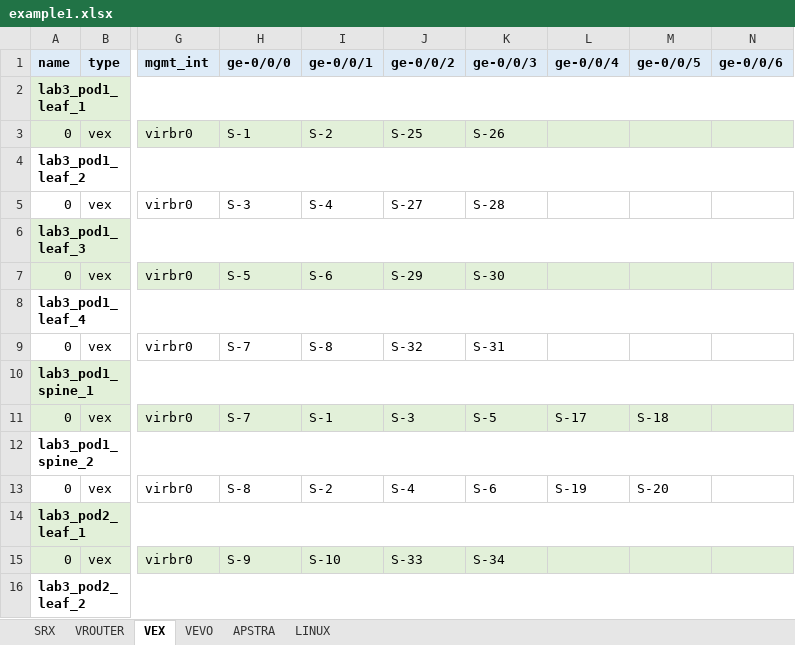
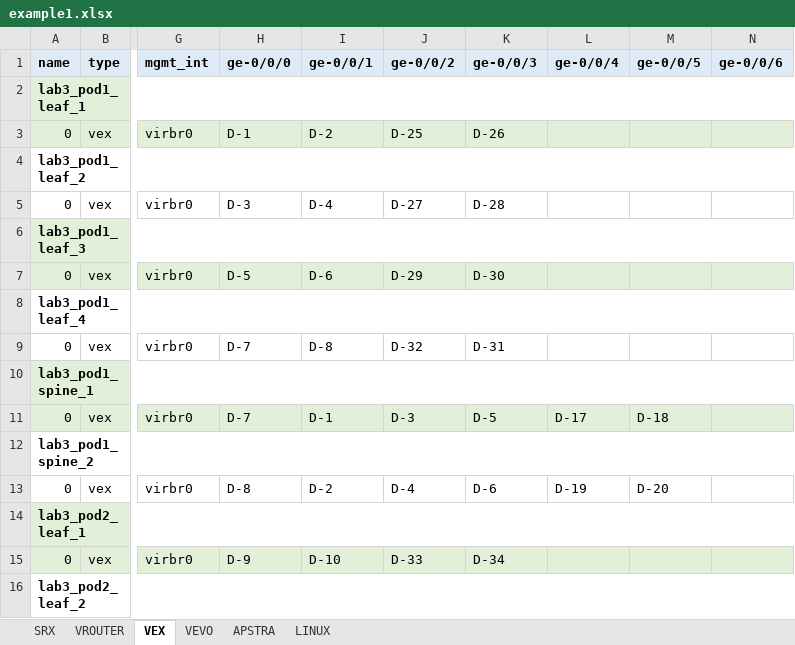
Before and after one commit to gilbertorgit/vjunos_kvm, an Excel workbook: lab1_byot/examples/example1.xlsx, sheet VEX, drawn as a sheet; only a part is shown, gaps mark what is left out; values as stored, in another font and other column widths than the file's, no borders; the diff covers the shown part only; the diff names each change by its address in the sheet, - before the commit and + after, or states it on an @@ line.

```diff
--- a/lab1_byot/examples/example1.xlsx (sheet VEX)
+++ b/lab1_byot/examples/example1.xlsx (sheet VEX)
-H3 (ge-0/0/0): S-1
+H3 (ge-0/0/0): D-1
-I3 (ge-0/0/1): S-2
+I3 (ge-0/0/1): D-2
-J3 (ge-0/0/2): S-25
+J3 (ge-0/0/2): D-25
-K3 (ge-0/0/3): S-26
+K3 (ge-0/0/3): D-26
-H5 (ge-0/0/0): S-3
+H5 (ge-0/0/0): D-3
-I5 (ge-0/0/1): S-4
+I5 (ge-0/0/1): D-4
-J5 (ge-0/0/2): S-27
+J5 (ge-0/0/2): D-27
-K5 (ge-0/0/3): S-28
+K5 (ge-0/0/3): D-28
-H7 (ge-0/0/0): S-5
+H7 (ge-0/0/0): D-5
-I7 (ge-0/0/1): S-6
+I7 (ge-0/0/1): D-6
-J7 (ge-0/0/2): S-29
+J7 (ge-0/0/2): D-29
-K7 (ge-0/0/3): S-30
+K7 (ge-0/0/3): D-30
-H9 (ge-0/0/0): S-7
+H9 (ge-0/0/0): D-7
-I9 (ge-0/0/1): S-8
+I9 (ge-0/0/1): D-8
-J9 (ge-0/0/2): S-32
+J9 (ge-0/0/2): D-32
-K9 (ge-0/0/3): S-31
+K9 (ge-0/0/3): D-31
-H11 (ge-0/0/0): S-7
+H11 (ge-0/0/0): D-7
-I11 (ge-0/0/1): S-1
+I11 (ge-0/0/1): D-1
-J11 (ge-0/0/2): S-3
+J11 (ge-0/0/2): D-3
-K11 (ge-0/0/3): S-5
+K11 (ge-0/0/3): D-5
-L11 (ge-0/0/4): S-17
+L11 (ge-0/0/4): D-17
-M11 (ge-0/0/5): S-18
+M11 (ge-0/0/5): D-18
-H13 (ge-0/0/0): S-8
+H13 (ge-0/0/0): D-8
-I13 (ge-0/0/1): S-2
+I13 (ge-0/0/1): D-2
-J13 (ge-0/0/2): S-4
+J13 (ge-0/0/2): D-4
-K13 (ge-0/0/3): S-6
+K13 (ge-0/0/3): D-6
-L13 (ge-0/0/4): S-19
+L13 (ge-0/0/4): D-19
-M13 (ge-0/0/5): S-20
+M13 (ge-0/0/5): D-20
-H15 (ge-0/0/0): S-9
+H15 (ge-0/0/0): D-9
-I15 (ge-0/0/1): S-10
+I15 (ge-0/0/1): D-10
-J15 (ge-0/0/2): S-33
+J15 (ge-0/0/2): D-33
-K15 (ge-0/0/3): S-34
+K15 (ge-0/0/3): D-34
```
Also changed, not shown: 32 edited cells elsewhere in this sheet, sheet VROUTER, sheet SRX, lab1_byot/examples/example2.xlsx, lab1_byot/examples/example3.xlsx, 4 other files.
